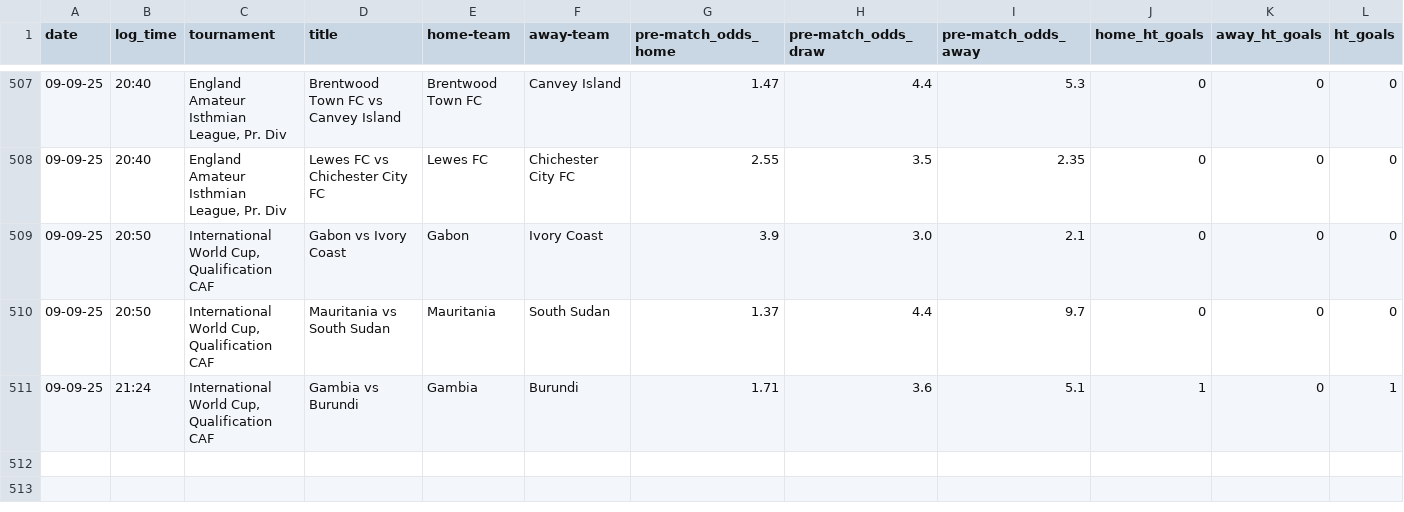
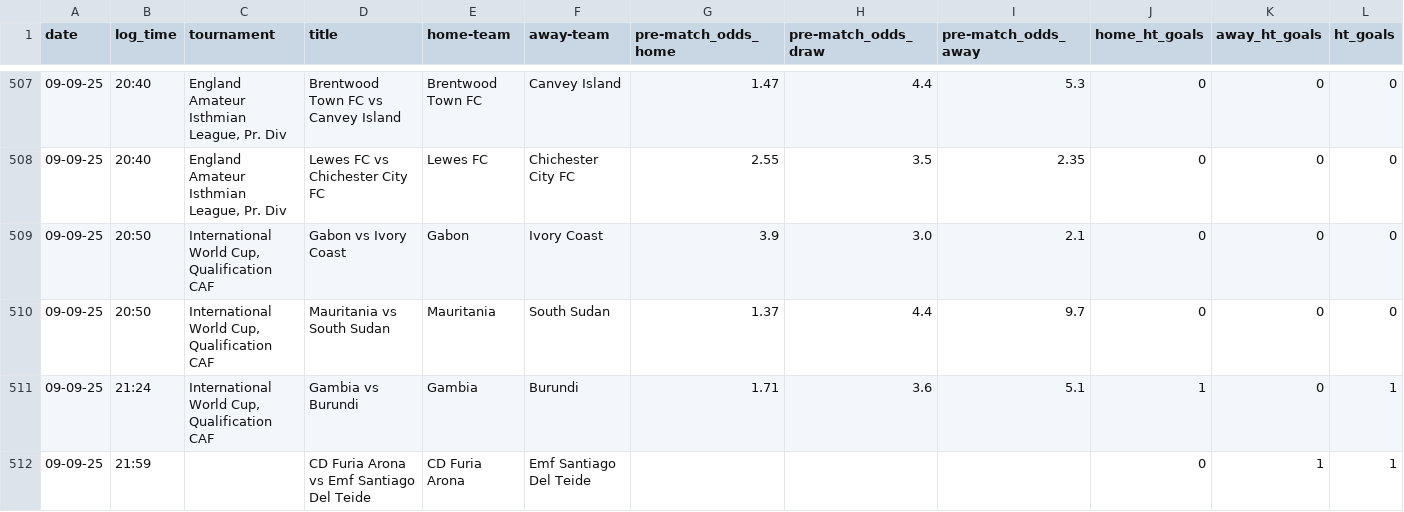
Before and after one commit to tomisile/atom, a CSV file: remote_alerts_log.csv, drawn as a sheet; only a part is shown, gaps mark what is left out; the diff names each change by its address in the sheet, - before the commit and + after, or states it on an @@ line.

```diff
--- a/remote_alerts_log.csv
+++ b/remote_alerts_log.csv
+row 512: 09-09-25 | 21:59 |  | CD Furia Arona vs Emf Santiago Del Teide | CD Furia Arona | Emf Santiago Del Teide |  |  |  | 0 | 1 | 1
```
